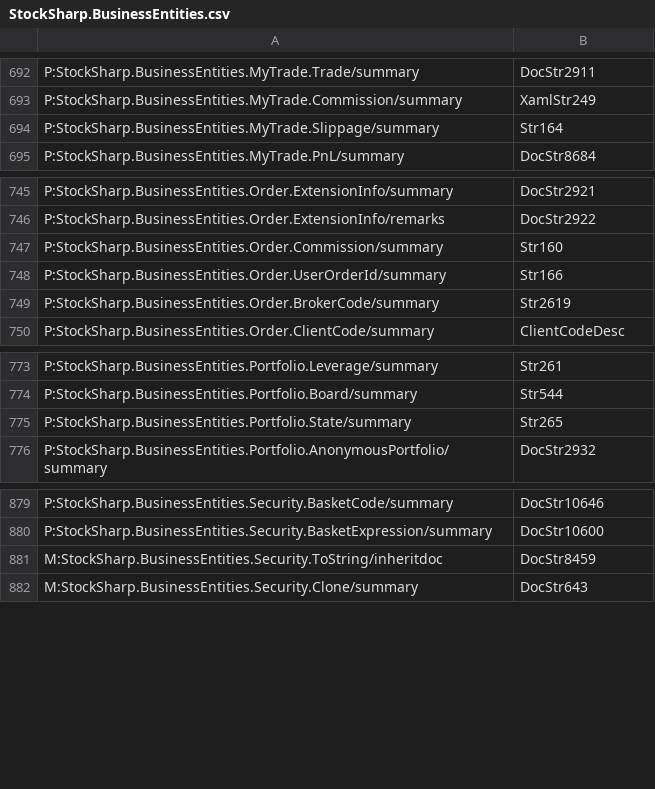
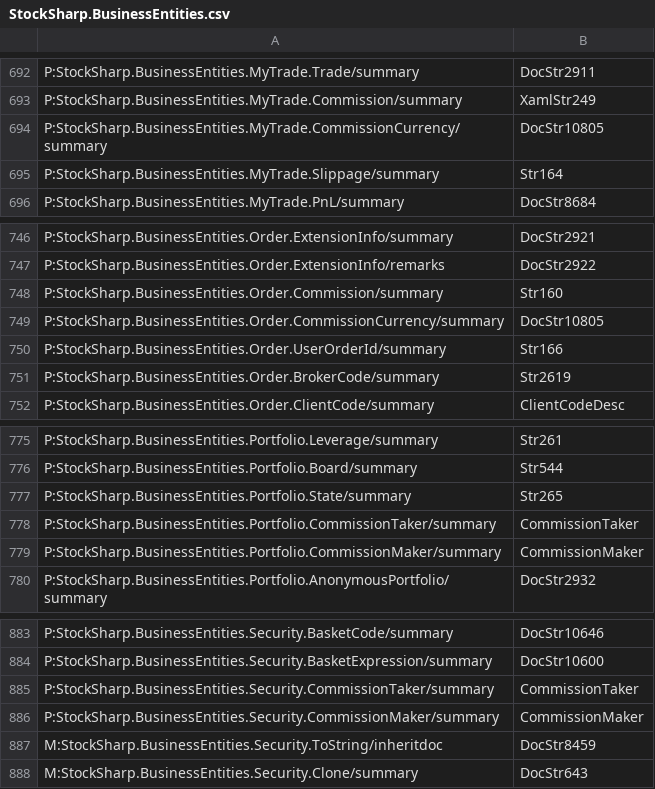
Before and after one commit to StockSharp/StockSharp, a CSV file: Localization/XmlComments/StockSharp.BusinessEntities.csv, drawn as a sheet; only a part is shown, gaps mark what is left out.

```diff
--- a/Localization/XmlComments/StockSharp.BusinessEntities.csv
+++ b/Localization/XmlComments/StockSharp.BusinessEntities.csv
@@ -693,2 +693,3 @@ P:StockSharp.BusinessEntities.MyTrade.Trade/summary;DocStr2911
 P:StockSharp.BusinessEntities.MyTrade.Commission/summary;XamlStr249
+P:StockSharp.BusinessEntities.MyTrade.CommissionCurrency/summary;DocStr10805
 P:StockSharp.BusinessEntities.MyTrade.Slippage/summary;Str164
@@ -747,2 +748,3 @@ P:StockSharp.BusinessEntities.Order.ExtensionInfo/remarks;DocStr2922
 P:StockSharp.BusinessEntities.Order.Commission/summary;Str160
+P:StockSharp.BusinessEntities.Order.CommissionCurrency/summary;DocStr10805
 P:StockSharp.BusinessEntities.Order.UserOrderId/summary;Str166
@@ -775,2 +777,4 @@ P:StockSharp.BusinessEntities.Portfolio.Board/summary;Str544
 P:StockSharp.BusinessEntities.Portfolio.State/summary;Str265
+P:StockSharp.BusinessEntities.Portfolio.CommissionTaker/summary;CommissionTaker
+P:StockSharp.BusinessEntities.Portfolio.CommissionMaker/summary;CommissionMaker
 P:StockSharp.BusinessEntities.Portfolio.AnonymousPortfolio/summary;DocStr2932
@@ -880,2 +884,4 @@ P:StockSharp.BusinessEntities.Security.BasketCode/summary;DocStr10646
 P:StockSharp.BusinessEntities.Security.BasketExpression/summary;DocStr10600
+P:StockSharp.BusinessEntities.Security.CommissionTaker/summary;CommissionTaker
+P:StockSharp.BusinessEntities.Security.CommissionMaker/summary;CommissionMaker
 M:StockSharp.BusinessEntities.Security.ToString/inheritdoc;DocStr8459
```
Also changed, not shown: Localization/XmlComments/StockSharp.Fix.csv, Localization/XmlComments/StockSharp.Messages.csv, 1 other file.
